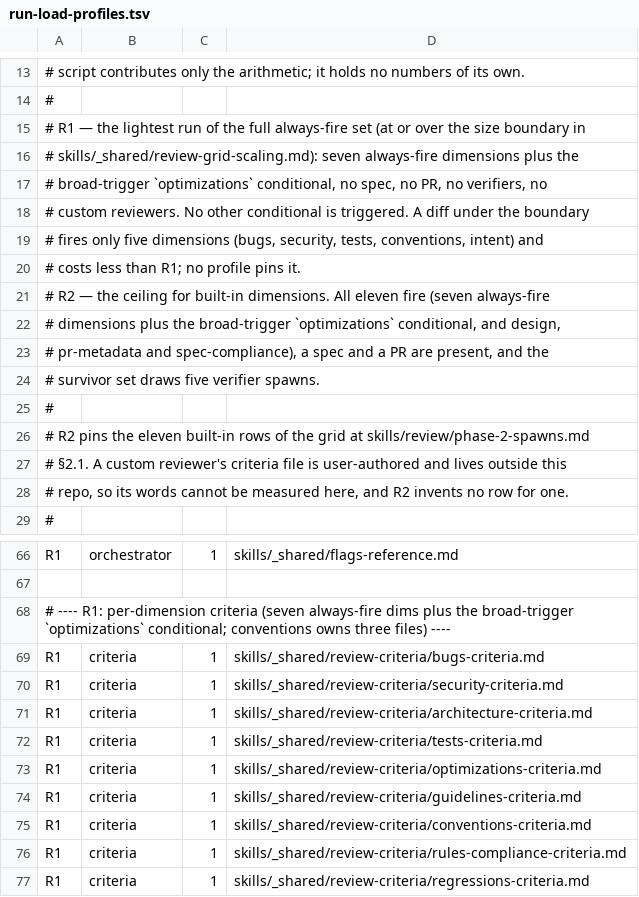
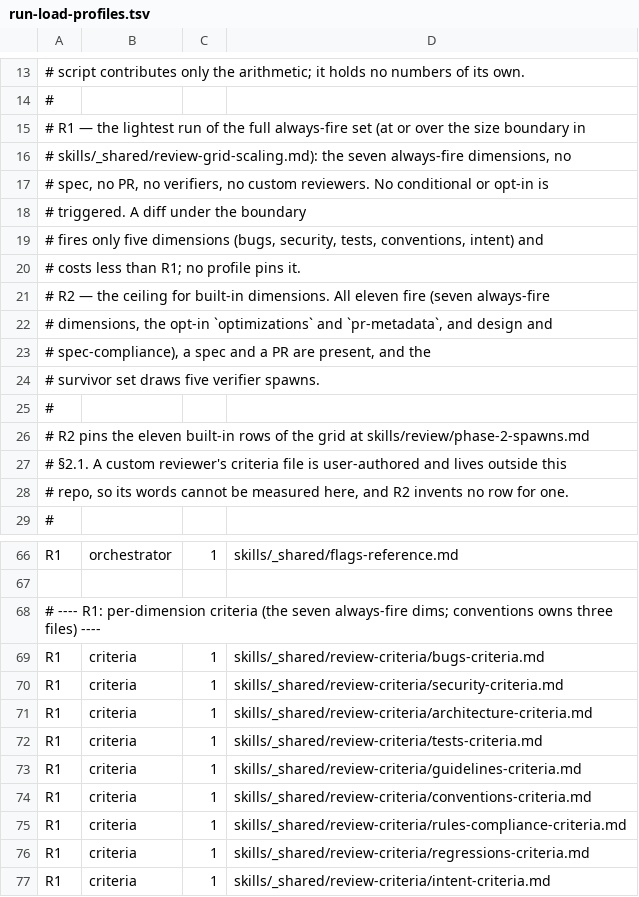
Before and after one commit to geniro-io/geniro-claude-harness, a TSV file: scripts/run-load-profiles.tsv, drawn as a sheet; only a part is shown, gaps mark what is left out; the shorter side is filled out with more unchanged rows.

```diff
--- a/scripts/run-load-profiles.tsv
+++ b/scripts/run-load-profiles.tsv
@@ -15,5 +15,5 @@
 # R1 — the lightest run of the full always-fire set (at or over the size boundary in
-#      skills/_shared/review-grid-scaling.md): seven always-fire dimensions plus the
-#      broad-trigger `optimizations` conditional, no spec, no PR, no verifiers, no
-#      custom reviewers. No other conditional is triggered. A diff under the boundary
+#      skills/_shared/review-grid-scaling.md): the seven always-fire dimensions, no
+#      spec, no PR, no verifiers, no custom reviewers. No conditional or opt-in is
+#      triggered. A diff under the boundary
 #      fires only five dimensions (bugs, security, tests, conventions, intent) and
@@ -21,4 +21,4 @@
 # R2 — the ceiling for built-in dimensions. All eleven fire (seven always-fire
-#      dimensions plus the broad-trigger `optimizations` conditional, and design,
-#      pr-metadata and spec-compliance), a spec and a PR are present, and the
+#      dimensions, the opt-in `optimizations` and `pr-metadata`, and design and
+#      spec-compliance), a spec and a PR are present, and the
 #      survivor set draws five verifier spawns.
@@ -67,3 +67,3 @@ R1	orchestrator	1	skills/_shared/flags-reference.md
 
-# ---- R1: per-dimension criteria (seven always-fire dims plus the broad-trigger `optimizations` conditional; conventions owns three files) ----
+# ---- R1: per-dimension criteria (the seven always-fire dims; conventions owns three files) ----
 R1	criteria	1	skills/_shared/review-criteria/bugs-criteria.md
@@ -72,3 +72,2 @@ R1	criteria	1	skills/_shared/review-criteria/architecture-criteria.md
 R1	criteria	1	skills/_shared/review-criteria/tests-criteria.md
-R1	criteria	1	skills/_shared/review-criteria/optimizations-criteria.md
 R1	criteria	1	skills/_shared/review-criteria/guidelines-criteria.md
```
Also changed, not shown: 53 other files.
